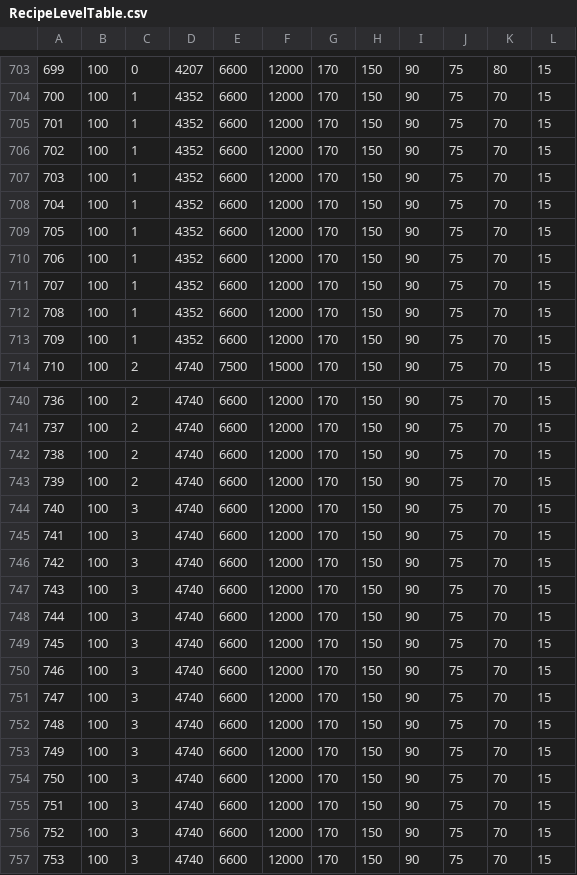
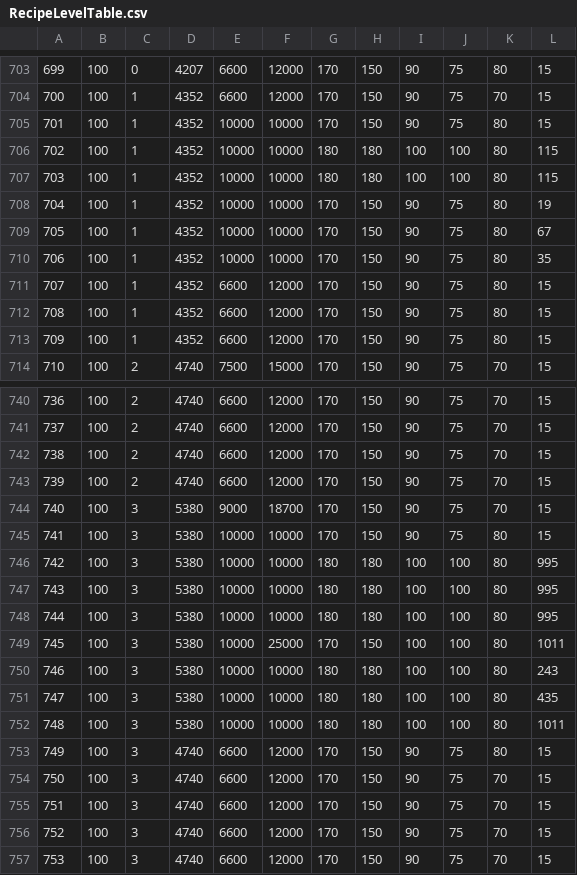
Before and after one commit to KonaeAkira/raphael-rs, a CSV file: raphael-data/data/RecipeLevelTable.csv, drawn as a sheet; only a part is shown, gaps mark what is left out; the diff covers the shown part only; the diff names each change by its address in the sheet, - before the commit and + after, or states it on an @@ line.

```diff
--- a/raphael-data/data/RecipeLevelTable.csv
+++ b/raphael-data/data/RecipeLevelTable.csv
-E705:E710: 6600
+E705:E710: 10000
-F705:F710: 12000
+F705:F710: 10000
-K705:K713: 70
+K705:K713: 80
-G706:G707: 170
+G706:G707: 180
-H706:H707: 150
+H706:H707: 180
-I706:I707: 90
+I706:I707: 100
-J706:J707: 75
+J706:J707: 100
-L706:L707: 15
+L706:L707: 115
-L708: 15
+L708: 19
-L709: 15
+L709: 67
-L710: 15
+L710: 35
-D744:D752: 4740
+D744:D752: 5380
-E744: 6600
+E744: 9000
-F744: 12000
+F744: 18700
-E745:E752: 6600
+E745:E752: 10000
-F745:F748: 12000
+F745:F748: 10000
-K745:K753: 70
+K745:K753: 80
-G746:G748: 170
+G746:G748: 180
-H746:H748: 150
+H746:H748: 180
-I746:I752: 90
+I746:I752: 100
-J746:J752: 75
+J746:J752: 100
-L746:L748: 15
+L746:L748: 995
-F749: 12000
+F749: 25000
-L749: 15
+L749: 1011
-F750:F752: 12000
+F750:F752: 10000
-G750:G752: 170
+G750:G752: 180
-H750:H752: 150
+H750:H752: 180
-L750: 15
+L750: 243
-L751: 15
+L751: 435
-L752: 15
+L752: 1011
```
Also changed, not shown: 39 edited cells elsewhere in this file, raphael-data/data/ItemAction.csv, raphael-data/data/ItemFood.csv, 1 other file.
